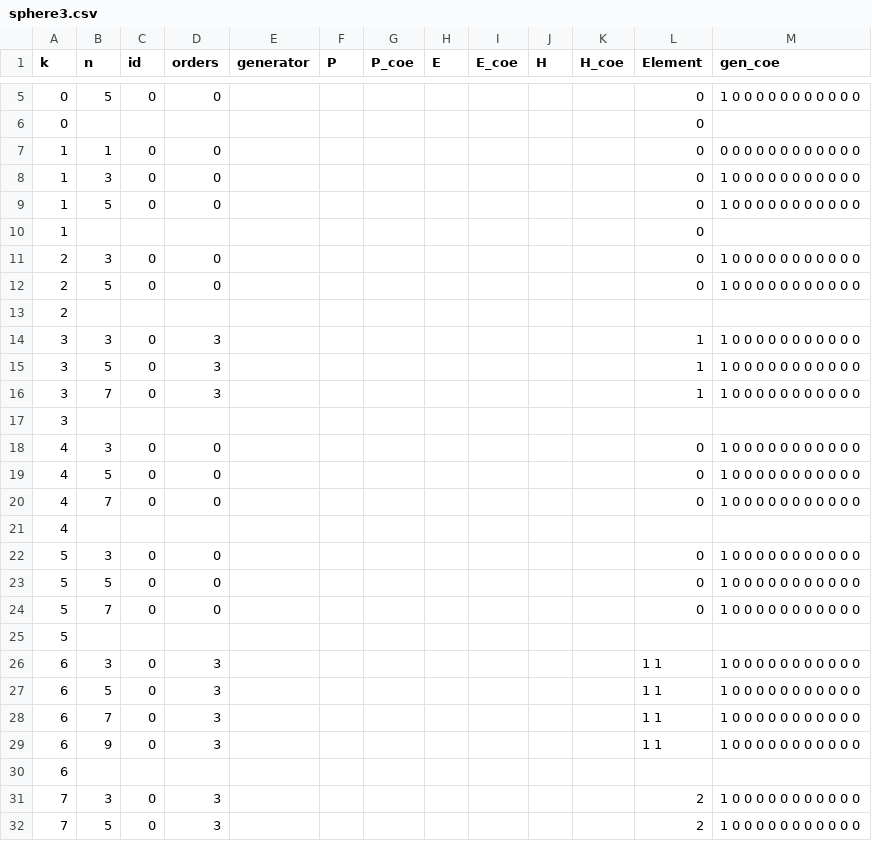
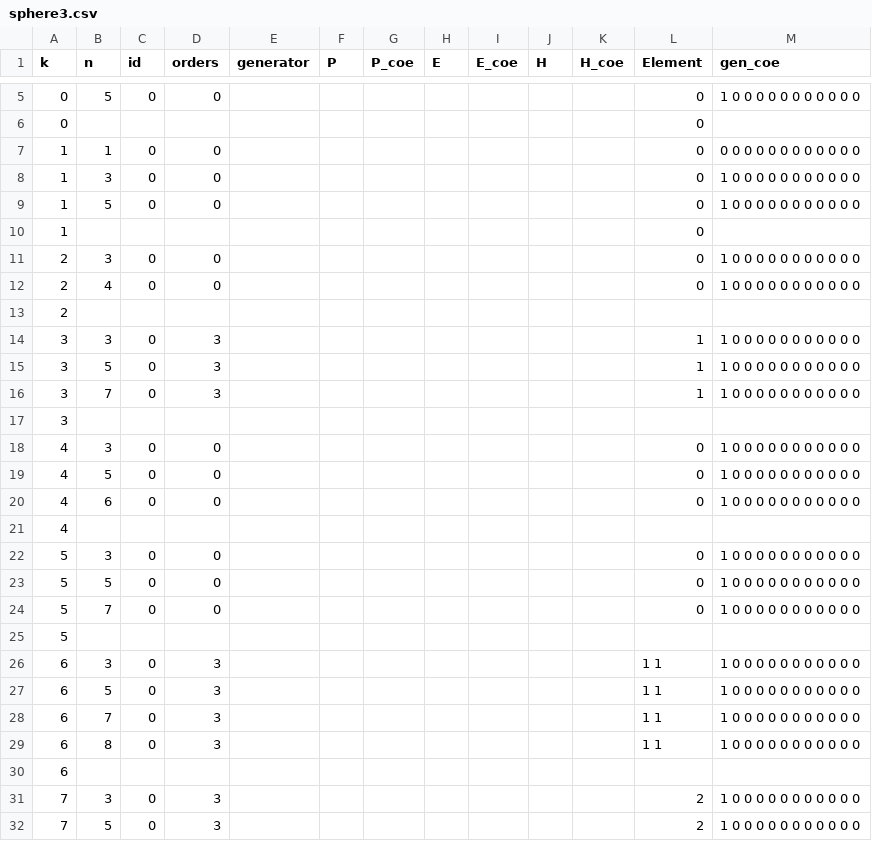
Before and after one commit to akebono03/Images-of-Generators-under-Homomorphisms-of-Double-EHP-Exact-Sequences, a CSV file: sphere3.csv, drawn as a sheet; only a part is shown, gaps mark what is left out; the diff covers the shown part only.

```diff
--- a/sphere3.csv
+++ b/sphere3.csv
@@ -11,3 +11,3 @@
 2,3,0,0,,,,,,,,0,1 0 0 0 0 0 0 0 0 0 0 0
-2,5,0,0,,,,,,,,0,1 0 0 0 0 0 0 0 0 0 0 0
+2,4,0,0,,,,,,,,0,1 0 0 0 0 0 0 0 0 0 0 0
 2,,,,,,,,,,,,
@@ -19,3 +19,3 @@
 4,5,0,0,,,,,,,,0,1 0 0 0 0 0 0 0 0 0 0 0
-4,7,0,0,,,,,,,,0,1 0 0 0 0 0 0 0 0 0 0 0
+4,6,0,0,,,,,,,,0,1 0 0 0 0 0 0 0 0 0 0 0
 4,,,,,,,,,,,,
@@ -28,3 +28,3 @@
 6,7,0,3,,,,,,,,1 1,1 0 0 0 0 0 0 0 0 0 0 0
-6,9,0,3,,,,,,,,1 1,1 0 0 0 0 0 0 0 0 0 0 0
+6,8,0,3,,,,,,,,1 1,1 0 0 0 0 0 0 0 0 0 0 0
 6,,,,,,,,,,,,
```
Also changed, not shown: 11 added rows elsewhere in this file, 3 other files.
